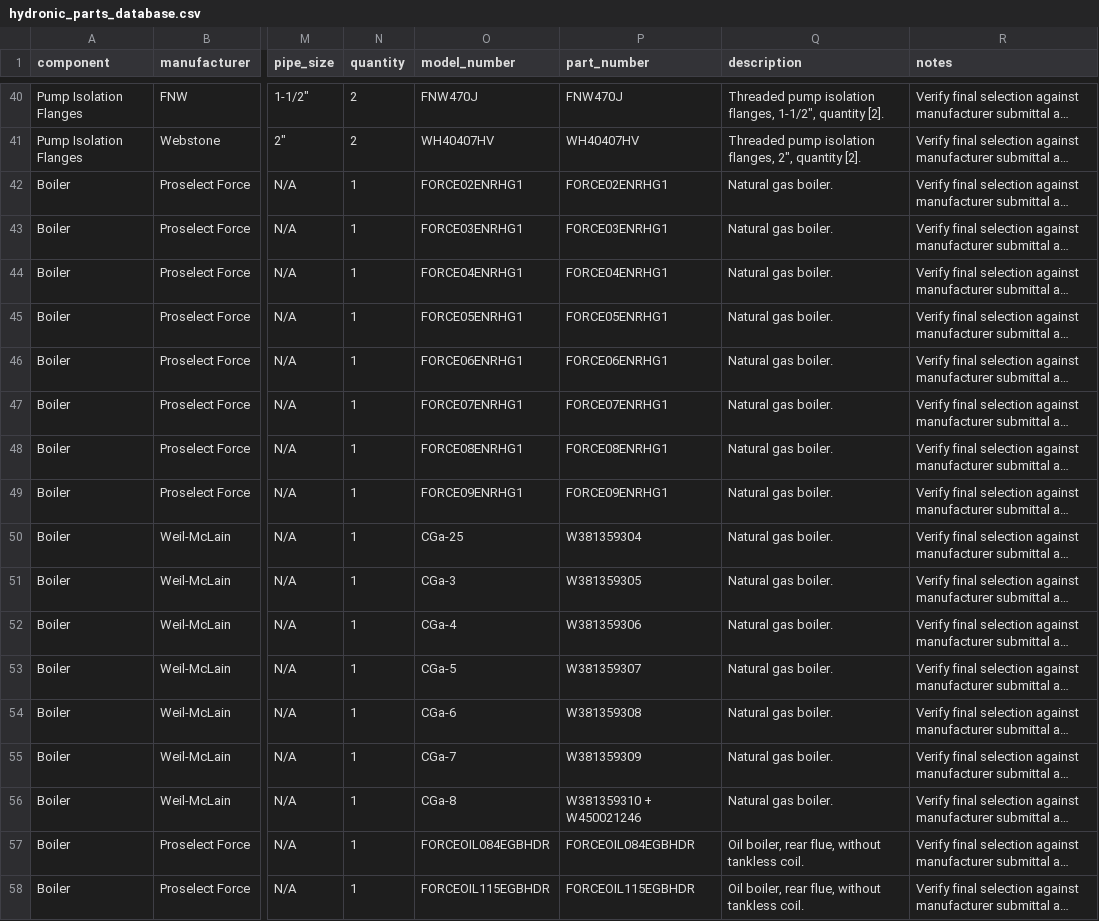
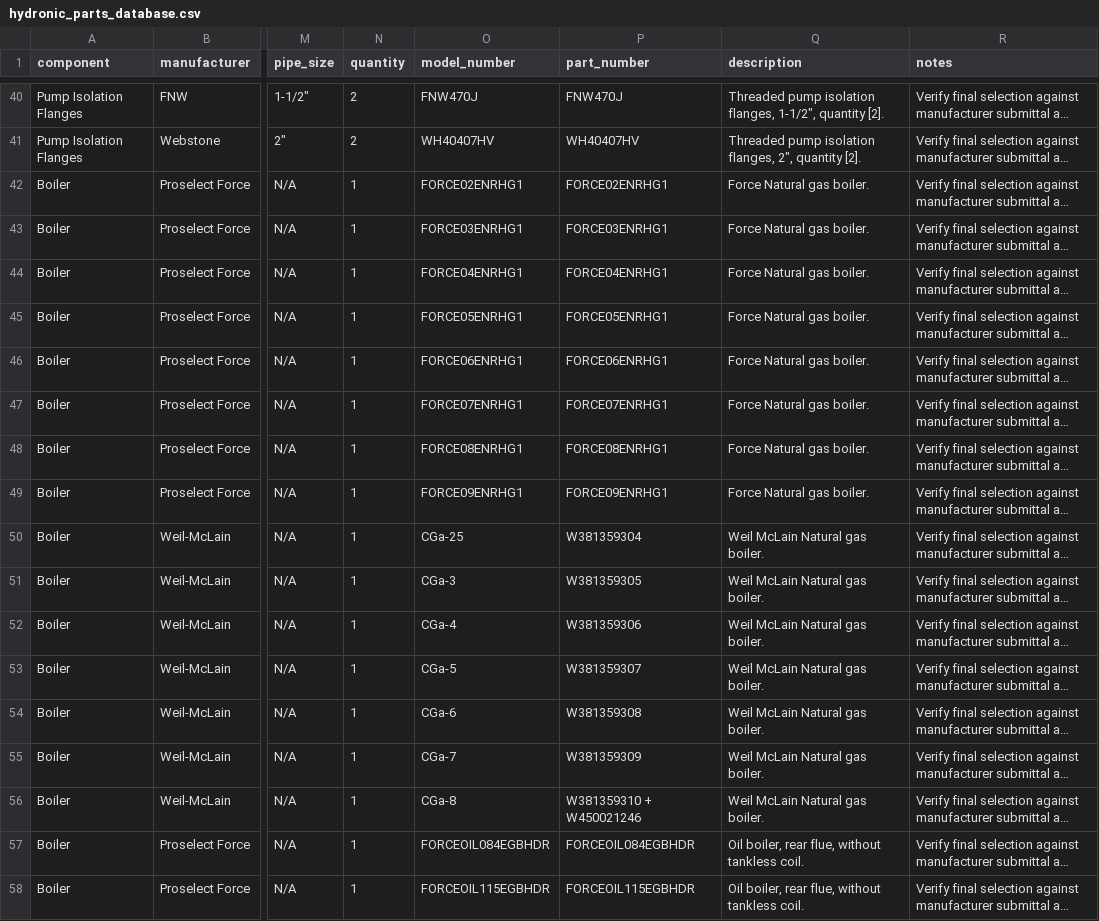
Before and after one commit to JothamHyatt/BoilerTrimSelection, a CSV file: hydronic_parts_database.csv, drawn as a sheet; only a part is shown, gaps mark what is left out; long unchanged cells end in …; the diff covers the shown part only; the diff names each change by its address in the sheet, - before the commit and + after, or states it on an @@ line.

```diff
--- a/hydronic_parts_database.csv
+++ b/hydronic_parts_database.csv
-Q42:Q49 (description): Natural gas boiler.
+Q42:Q49 (description): Force Natural gas boiler.
-Q50:Q56 (description): Natural gas boiler.
+Q50:Q56 (description): Weil McLain Natural gas boiler.
```
Also changed, not shown: 16 edited cells elsewhere in this file.
